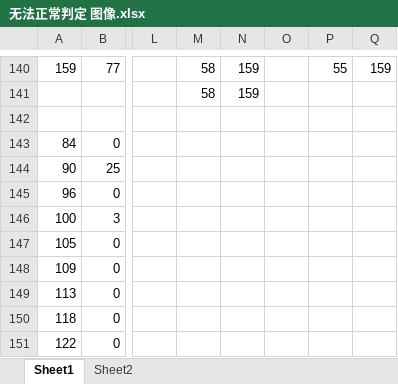
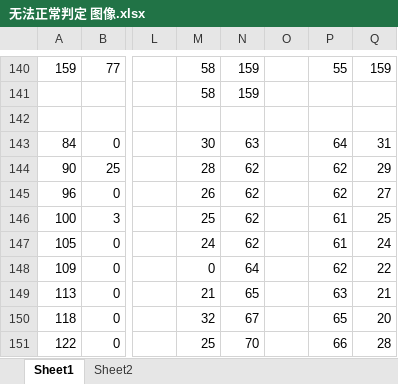
Before and after one commit to CancerBocchi/smart_car_19, an Excel workbook: 无法正常判定 图像.xlsx, sheet Sheet1, drawn as a sheet; only a part is shown, gaps mark what is left out; values as stored, in another font and other column widths than the file's, no borders; the diff covers the shown part only; the diff names each change by its address in the sheet, - before the commit and + after, or states it on an @@ line.

```diff
--- a/无法正常判定 图像.xlsx (sheet Sheet1)
+++ b/无法正常判定 图像.xlsx (sheet Sheet1)
-M143: (empty)
+M143: 30
-N143: (empty)
+N143: 63
-P143: (empty)
+P143: 64
-Q143: (empty)
+Q143: 31
-M144: (empty)
+M144: 28
-N144:N147: (empty)
+N144:N147: 62
-P144:P145: (empty)
+P144:P145: 62
-Q144: (empty)
+Q144: 29
-M145: (empty)
+M145: 26
-Q145: (empty)
+Q145: 27
-M146: (empty)
+M146: 25
-P146:P147: (empty)
+P146:P147: 61
-Q146: (empty)
+Q146: 25
-M147: (empty)
+M147: 24
-Q147: (empty)
+Q147: 24
-M148: (empty)
+M148: 0
-N148: (empty)
+N148: 64
-P148: (empty)
+P148: 62
-Q148: (empty)
+Q148: 22
-M149: (empty)
+M149: 21
-N149: (empty)
+N149: 65
-P149: (empty)
+P149: 63
-Q149: (empty)
+Q149: 21
-M150: (empty)
+M150: 32
-N150: (empty)
+N150: 67
-P150: (empty)
+P150: 65
-Q150: (empty)
+Q150: 20
-M151: (empty)
+M151: 25
-N151: (empty)
+N151: 70
-P151: (empty)
+P151: 66
-Q151: (empty)
+Q151: 28
```
Also changed, not shown: other rows of this sheet, charts or pictures, 29 other files.
